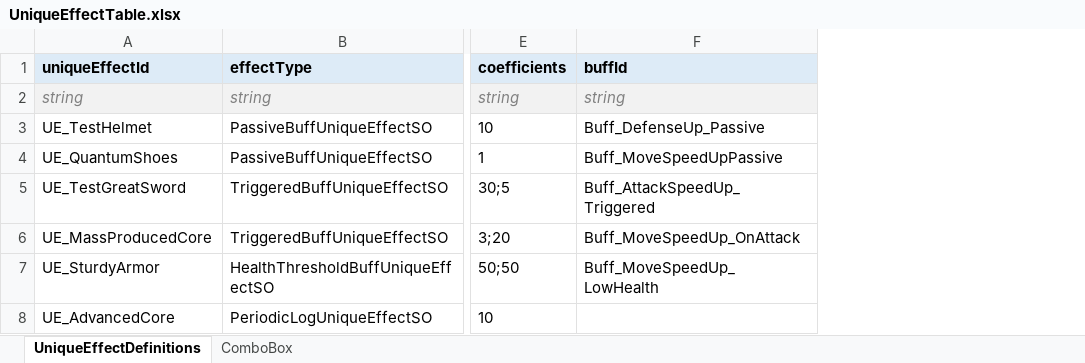
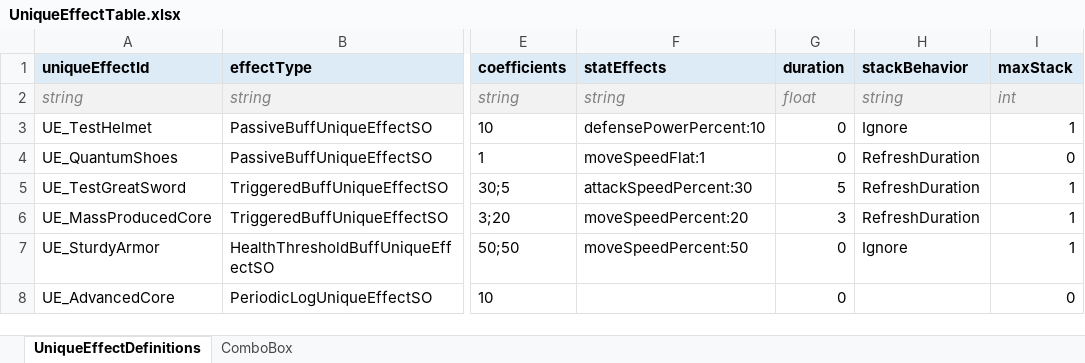
Before and after one commit to jolab4723/Project2, an Excel workbook: Assets/Resources/DataFiles/ItemData/1. ExcelFile/UniqueEffectTable.xlsx, sheet UniqueEffectDefinitions, drawn as a sheet; only a part is shown, gaps mark what is left out; values as stored, in another font and other column widths than the file's, no borders; removed rows and columns are numbered as before the commit, all else as after; the diff names each change by its address in the sheet, - before the commit and + after, or states it on an @@ line.

Commit message:
고유 효과 SO 구조 수정
이제 AllItems 와 ItemDropTable 는 Resources/DataFiles/ItemData/3. GeneratedAssets/DropTableConfig 경로의 것을 필수 사용

```diff
--- a/Assets/Resources/DataFiles/ItemData/1. ExcelFile/UniqueEffectTable.xlsx (sheet UniqueEffectDefinitions)
+++ b/Assets/Resources/DataFiles/ItemData/1. ExcelFile/UniqueEffectTable.xlsx (sheet UniqueEffectDefinitions)
-column F (buffId), rows 2-7: string | Buff_DefenseUp_Passive | Buff_MoveSpeedUpPassive | Buff_AttackSpeedUp_Triggered | Buff_MoveSpeedUp_OnAttack | Buff_MoveSpeedUp_LowHealth
+column F (statEffects), rows 2-7: string | defensePowerPercent:10 | moveSpeedFlat:1 | attackSpeedPercent:30 | moveSpeedPercent:20 | moveSpeedPercent:50
+column G (duration), rows 2-8: float | 0 | 0 | 5 | 3 | 0 | 0
+column H (stackBehavior), rows 2-7: string | Ignore | RefreshDuration | RefreshDuration | RefreshDuration | Ignore
+column I (maxStack), rows 2-8: int | 1 | 0 | 1 | 1 | 1 | 0
```
Also changed, not shown: sheet ComboBox, 38 other files.
